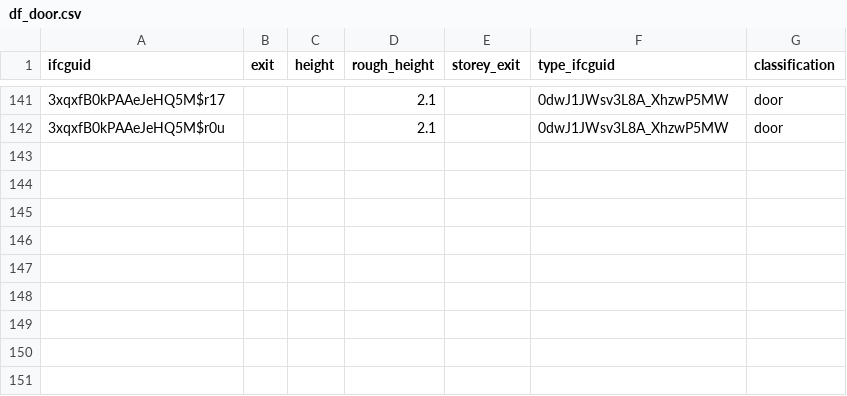
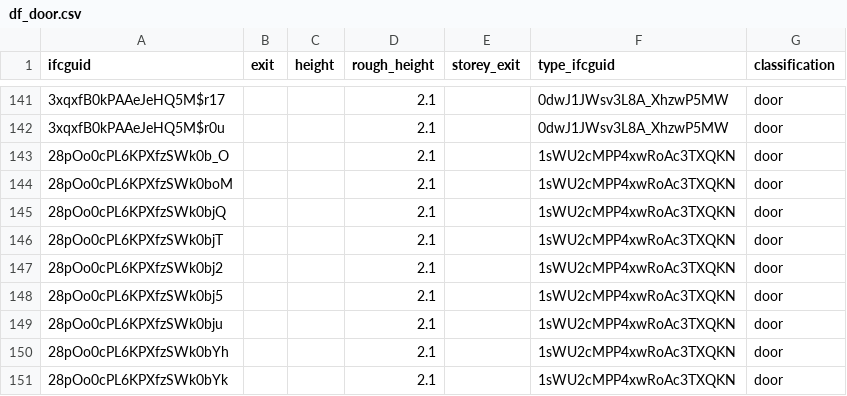
Before and after one commit to Jaaaaabin/DesignHealingWu, a CSV file: ini/topo/df_door.csv, drawn as a sheet; only a part is shown, gaps mark what is left out.

```diff
--- a/ini/topo/df_door.csv
+++ b/ini/topo/df_door.csv
@@ -142 +142,10 @@ ifcguid,exit,height,rough_height,storey_exit,type_ifcguid,classification
 3xqxfB0kPAAeJeHQ5M$r0u,,,2.1,,0dwJ1JWsv3L8A_XhzwP5MW,door
+28pOo0cPL6KPXfzSWk0b_O,,,2.1,,1sWU2cMPP4xwRoAc3TXQKN,door
+28pOo0cPL6KPXfzSWk0boM,,,2.1,,1sWU2cMPP4xwRoAc3TXQKN,door
+28pOo0cPL6KPXfzSWk0bjQ,,,2.1,,1sWU2cMPP4xwRoAc3TXQKN,door
+28pOo0cPL6KPXfzSWk0bjT,,,2.1,,1sWU2cMPP4xwRoAc3TXQKN,door
+28pOo0cPL6KPXfzSWk0bj2,,,2.1,,1sWU2cMPP4xwRoAc3TXQKN,door
+28pOo0cPL6KPXfzSWk0bj5,,,2.1,,1sWU2cMPP4xwRoAc3TXQKN,door
+28pOo0cPL6KPXfzSWk0bju,,,2.1,,1sWU2cMPP4xwRoAc3TXQKN,door
+28pOo0cPL6KPXfzSWk0bYh,,,2.1,,1sWU2cMPP4xwRoAc3TXQKN,door
+28pOo0cPL6KPXfzSWk0bYk,,,2.1,,1sWU2cMPP4xwRoAc3TXQKN,door
```
Also changed, not shown: ini/topo/df_space.csv, ini/topo/df_wall.csv, 53 other files.
